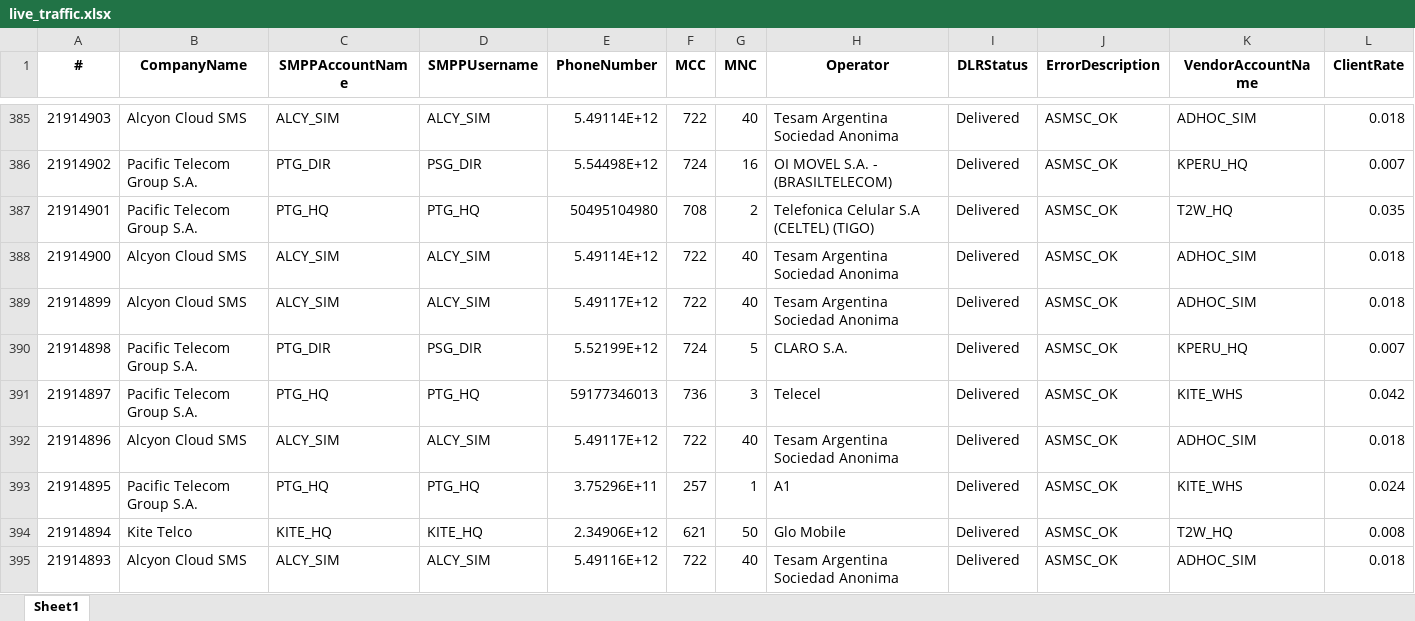
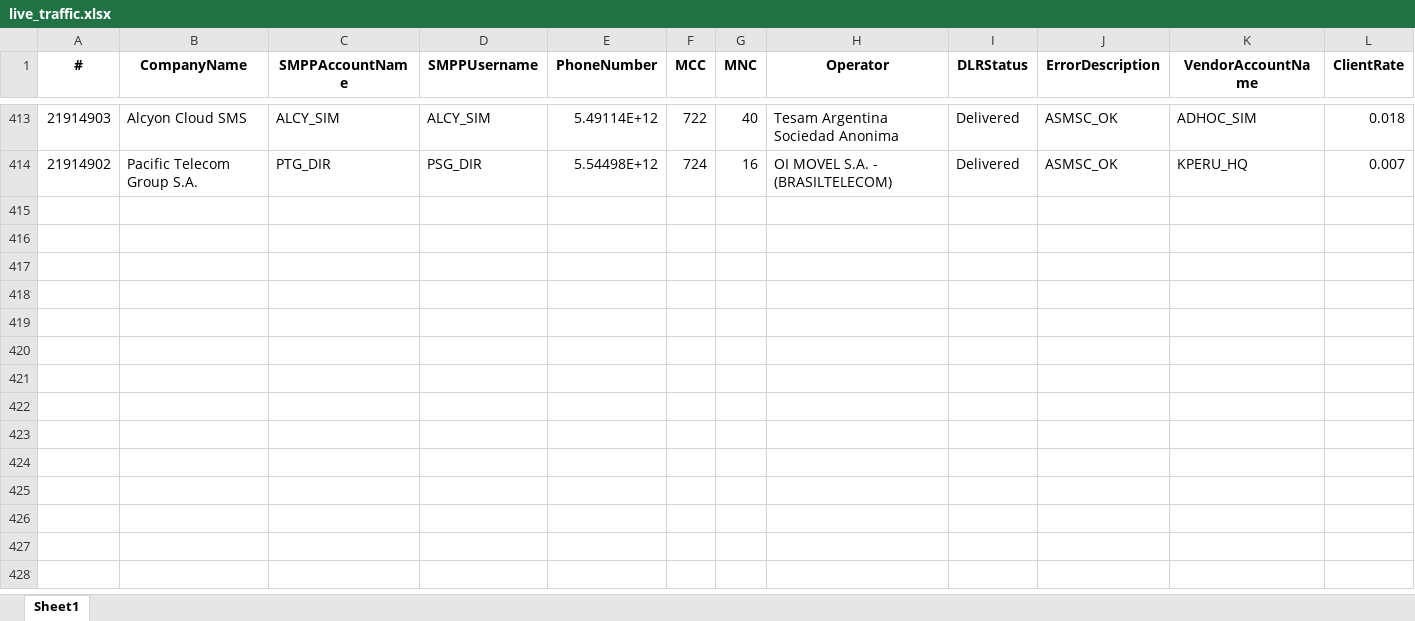
Before and after one commit to ricardosoto21/Teldash, an Excel workbook: datos/live_traffic.xlsx, sheet Sheet1, drawn as a sheet; only a part is shown, gaps mark what is left out; values as stored, in another font and other column widths than the file's, no borders; removed rows and columns are numbered as before the commit, all else as after; rows hold the shown columns only; the diff covers the shown part only; the diff names each change by its address in the sheet, - before the commit and + after, or states it on an @@ line.

Commit message:
📡 Update Live Traffic [Sun Apr  5 20:54:30 UTC 2026]

```diff
--- a/datos/live_traffic.xlsx (sheet Sheet1)
+++ b/datos/live_traffic.xlsx (sheet Sheet1)
-row 387: 21914901 | Pacific Telecom Group S.A. | PTG_HQ | PTG_HQ | 50495104980 | 708 | 2 | Telefonica Celular S.A (CELTEL) (TIGO) | Delivered | ASMSC_OK | T2W_HQ | 0.035
-row 388: 21914900 | Alcyon Cloud SMS | ALCY_SIM | ALCY_SIM | 5.49114E+12 | 722 | 40 | Tesam Argentina Sociedad Anonima | Delivered | ASMSC_OK | ADHOC_SIM | 0.018
-row 389: 21914899 | Alcyon Cloud SMS | ALCY_SIM | ALCY_SIM | 5.49117E+12 | 722 | 40 | Tesam Argentina Sociedad Anonima | Delivered | ASMSC_OK | ADHOC_SIM | 0.018
-row 390: 21914898 | Pacific Telecom Group S.A. | PTG_DIR | PSG_DIR | 5.52199E+12 | 724 | 5 | CLARO S.A. | Delivered | ASMSC_OK | KPERU_HQ | 0.007
-row 391: 21914897 | Pacific Telecom Group S.A. | PTG_HQ | PTG_HQ | 59177346013 | 736 | 3 | Telecel | Delivered | ASMSC_OK | KITE_WHS | 0.042
-row 392: 21914896 | Alcyon Cloud SMS | ALCY_SIM | ALCY_SIM | 5.49117E+12 | 722 | 40 | Tesam Argentina Sociedad Anonima | Delivered | ASMSC_OK | ADHOC_SIM | 0.018
-row 393: 21914895 | Pacific Telecom Group S.A. | PTG_HQ | PTG_HQ | 3.75296E+11 | 257 | 1 | A1 | Delivered | ASMSC_OK | KITE_WHS | 0.024
-row 394: 21914894 | Kite Telco | KITE_HQ | KITE_HQ | 2.34906E+12 | 621 | 50 | Glo Mobile | Delivered | ASMSC_OK | T2W_HQ | 0.008
-row 395: 21914893 | Alcyon Cloud SMS | ALCY_SIM | ALCY_SIM | 5.49116E+12 | 722 | 40 | Tesam Argentina Sociedad Anonima | Delivered | ASMSC_OK | ADHOC_SIM | 0.018
```
Also changed, not shown: 28 added rows, 20 removed rows and 3 moved rows elsewhere in this sheet.
